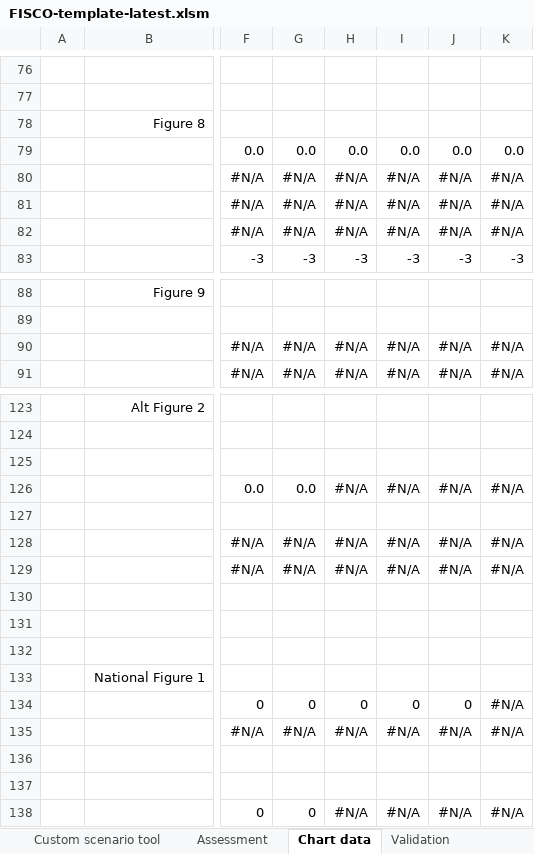
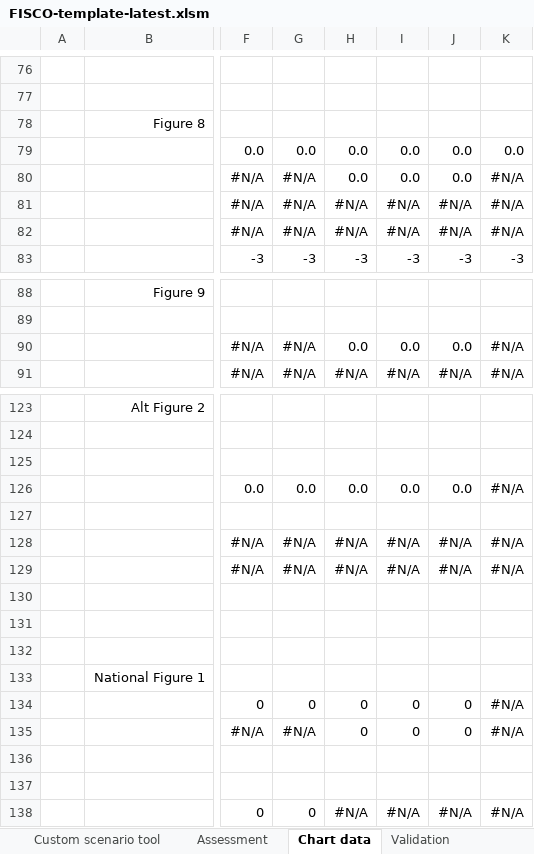
Before and after one commit to GitScotty/fisco-site, an Excel workbook: src/assets/downloads/FISCO-template-latest.xlsm, sheet Chart data, drawn as a sheet; only a part is shown, gaps mark what is left out; values as stored, in another font and other column widths than the file's, no borders; conditional formats not drawn; the diff covers the shown part only; the diff names each change by its address in the sheet, - before the commit and + after, or states it on an @@ line.

```diff
--- a/src/assets/downloads/FISCO-template-latest.xlsm (sheet Chart data)
+++ b/src/assets/downloads/FISCO-template-latest.xlsm (sheet Chart data)
-H80: #N/A
+H80: 0.0
-I80: #N/A
+I80: 0.0
-J80: #N/A
+J80: 0.0
-H90: #N/A
+H90: 0.0
-I90: #N/A
+I90: 0.0
-J90: #N/A
+J90: 0.0
-H126: #N/A
+H126: 0.0
-I126: #N/A
+I126: 0.0
-J126: #N/A
+J126: 0.0
-H135: #N/A
+H135: 0
-I135: #N/A
+I135: 0
-J135: #N/A
+J135: 0
```
Also changed, not shown: 10 removed rows and 36 edited cells elsewhere in this sheet, sheet Assessment, sheet Step 4 (IMPL) - View results, sheet Step 3 (IMPL) - Enter outlook, sheet Step 1 - Set global parameters, sheet Step 3 (MTP) - Plan and prior, sheet Custom scenario tool, 3 more sheets, formulas that keep their value, charts or pictures, 2 other files.
